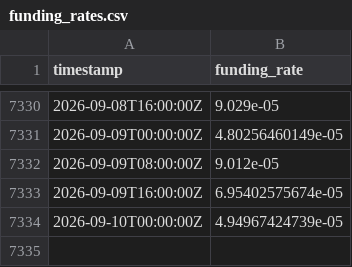
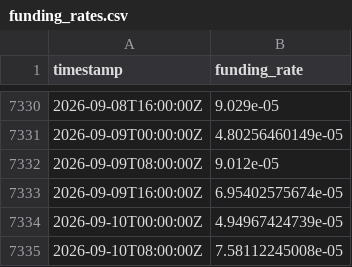
Before and after one commit to PXLabs-code/crypto-market-indicators, a CSV file: data/btc/funding_rates.csv, drawn as a sheet; only a part is shown, gaps mark what is left out.

```diff
--- a/data/btc/funding_rates.csv
+++ b/data/btc/funding_rates.csv
@@ -7334 +7334,2 @@ timestamp,funding_rate
 2026-09-10T00:00:00Z,4.94967424739e-05
+2026-09-10T08:00:00Z,7.58112245008e-05
```
Also changed, not shown: data/eth/funding_rates.csv.
